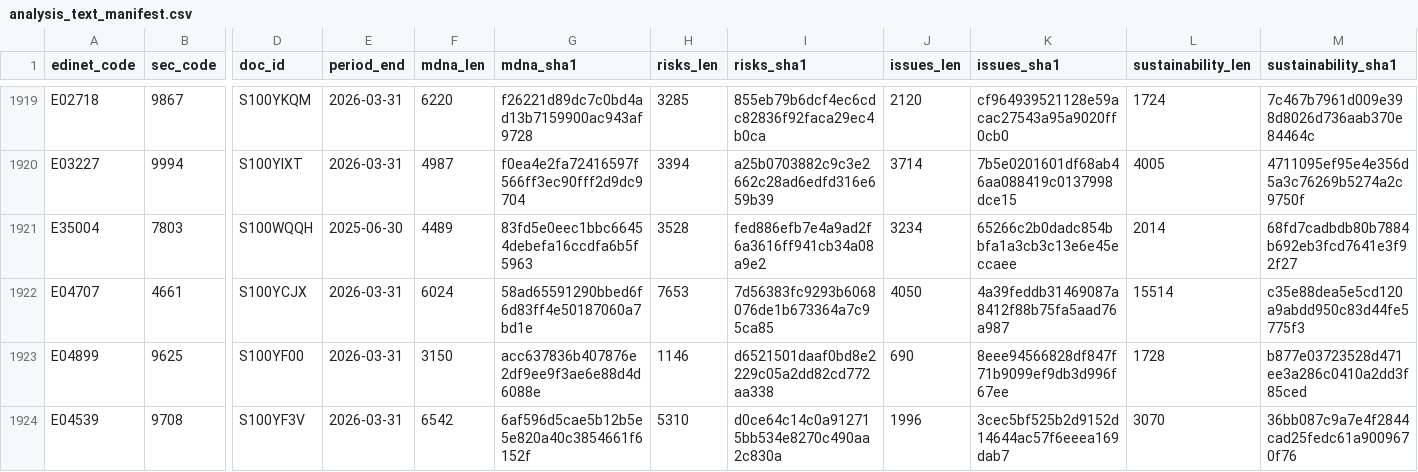
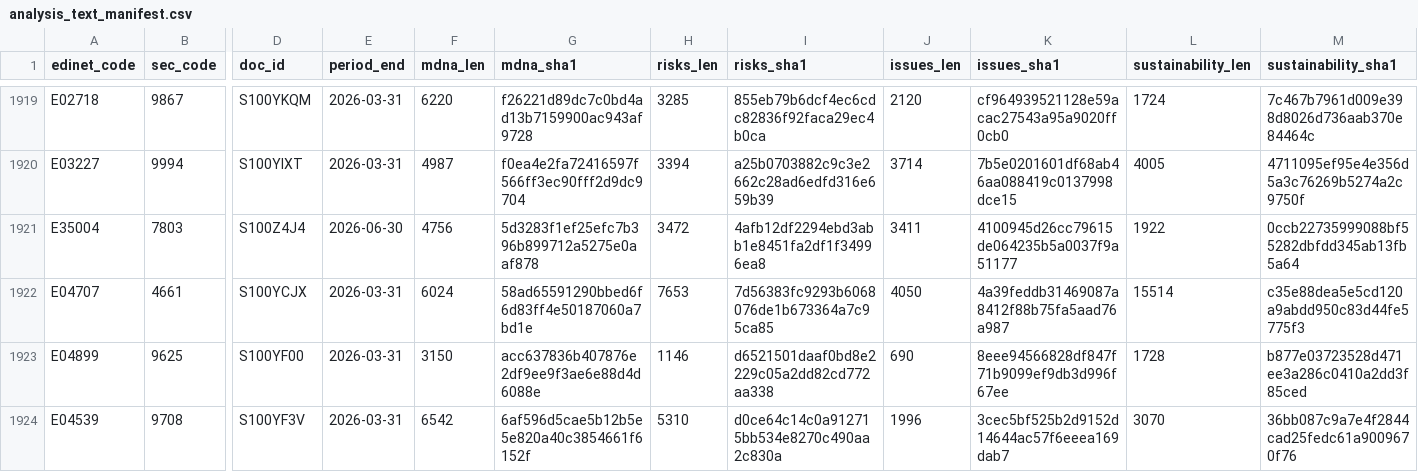
Before and after one commit to varmil/nenshu, a CSV file: pipeline/data/analysis_text_manifest.csv, drawn as a sheet; only a part is shown, gaps mark what is left out; the diff names each change by its address in the sheet, - before the commit and + after, or states it on an @@ line.

```diff
--- a/pipeline/data/analysis_text_manifest.csv
+++ b/pipeline/data/analysis_text_manifest.csv
-D1921 (doc_id): S100WQQH
+D1921 (doc_id): S100Z4J4
-E1921 (period_end): 2025-06-30
+E1921 (period_end): 2026-06-30
-F1921 (mdna_len): 4489
+F1921 (mdna_len): 4756
-G1921 (mdna_sha1): 83fd5e0eec1bbc66454debefa16ccdfa6b5f5963
+G1921 (mdna_sha1): 5d3283f1ef25efc7b396b899712a5275e0aaf878
-H1921 (risks_len): 3528
+H1921 (risks_len): 3472
-I1921 (risks_sha1): fed886efb7e4a9ad2f6a3616ff941cb34a08a9e2
+I1921 (risks_sha1): 4afb12df2294ebd3abb1e8451fa2df1f34996ea8
-J1921 (issues_len): 3234
+J1921 (issues_len): 3411
-K1921 (issues_sha1): 65266c2b0dadc854bbfa1a3cb3c13e6e45eccaee
+K1921 (issues_sha1): 4100945d26cc79615de064235b5a0037f9a51177
-L1921 (sustainability_len): 2014
+L1921 (sustainability_len): 1922
-M1921 (sustainability_sha1): 68fd7cadbdb80b7884b692eb3fcd7641e3f92f27
+M1921 (sustainability_sha1): 0ccb22735999088bf55282dbfdd345ab13fb5a64
```
Also changed, not shown: 1 other file.
